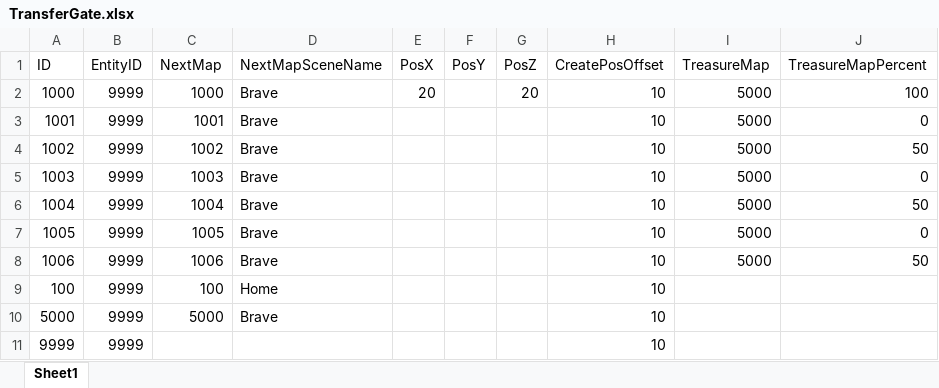
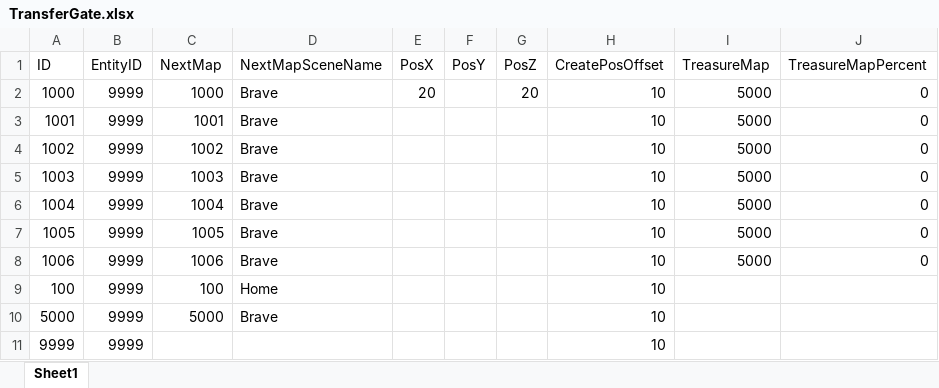
Before and after one commit to jobcrowngame/CraftStory, an Excel workbook: Config/Excel/TransferGate.xlsx, sheet Sheet1, drawn as a sheet; values as stored, in another font and other column widths than the file's, no borders; table styles not drawn; the diff names each change by its address in the sheet, - before the commit and + after, or states it on an @@ line.

```diff
--- a/Config/Excel/TransferGate.xlsx (sheet Sheet1)
+++ b/Config/Excel/TransferGate.xlsx (sheet Sheet1)
-J2 (TreasureMapPercent): 100
+J2 (TreasureMapPercent): 0
-J4 (TreasureMapPercent): 50
+J4 (TreasureMapPercent): 0
-J6 (TreasureMapPercent): 50
+J6 (TreasureMapPercent): 0
-J8 (TreasureMapPercent): 50
+J8 (TreasureMapPercent): 0
```
Also changed, not shown: Config/Excel/Map.xlsx, 3 other files.
